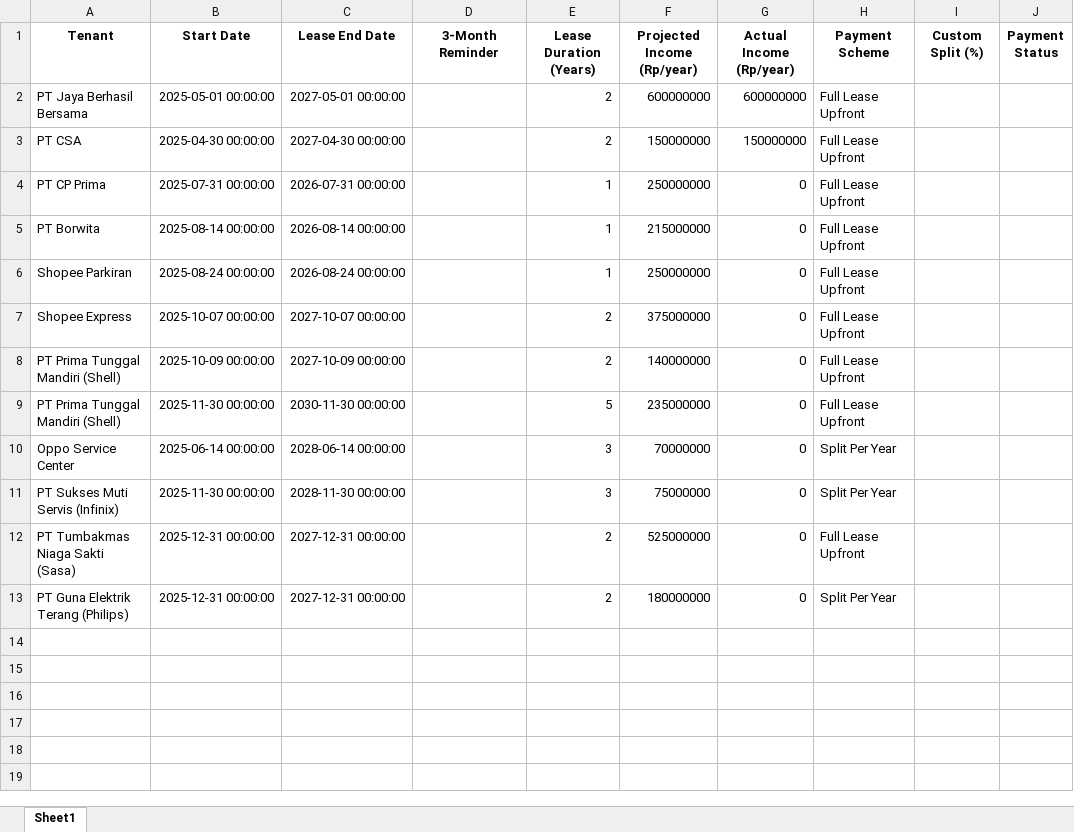
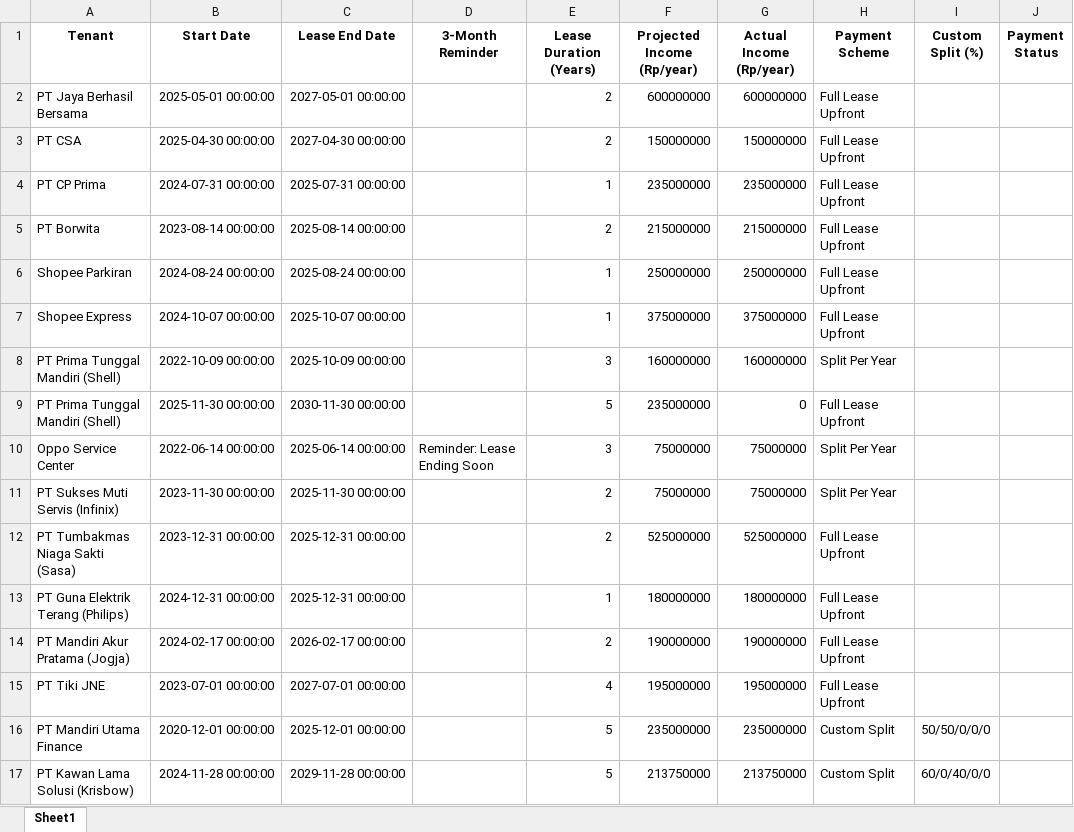
Before and after one commit to bryantimothy7/rental-dashboard, an Excel workbook: data.xlsx, sheet Sheet1, drawn as a sheet; values as stored, in another font and other column widths than the file's, no borders; the diff names each change by its address in the sheet, - before the commit and + after, or states it on an @@ line.

Commit message:
Update data from Streamlit app

```diff
--- a/data.xlsx (sheet Sheet1)
+++ b/data.xlsx (sheet Sheet1)
-B4 (Start Date): 2025-07-31 00:00:00
+B4 (Start Date): 2024-07-31 00:00:00
-C4 (Lease End Date): 2026-07-31 00:00:00
+C4 (Lease End Date): 2025-07-31 00:00:00
-F4 (Projected Income (Rp/year)): 250000000
+F4 (Projected Income (Rp/year)): 235000000
-G4 (Actual Income (Rp/year)): 0
+G4 (Actual Income (Rp/year)): 235000000
-B5 (Start Date): 2025-08-14 00:00:00
+B5 (Start Date): 2023-08-14 00:00:00
-C5 (Lease End Date): 2026-08-14 00:00:00
+C5 (Lease End Date): 2025-08-14 00:00:00
-E5 (Lease Duration (Years)): 1
+E5 (Lease Duration (Years)): 2
-G5 (Actual Income (Rp/year)): 0
+G5 (Actual Income (Rp/year)): 215000000
-B6 (Start Date): 2025-08-24 00:00:00
+B6 (Start Date): 2024-08-24 00:00:00
-C6 (Lease End Date): 2026-08-24 00:00:00
+C6 (Lease End Date): 2025-08-24 00:00:00
-G6 (Actual Income (Rp/year)): 0
+G6 (Actual Income (Rp/year)): 250000000
-B7 (Start Date): 2025-10-07 00:00:00
+B7 (Start Date): 2024-10-07 00:00:00
-C7 (Lease End Date): 2027-10-07 00:00:00
+C7 (Lease End Date): 2025-10-07 00:00:00
-E7 (Lease Duration (Years)): 2
+E7 (Lease Duration (Years)): 1
-G7 (Actual Income (Rp/year)): 0
+G7 (Actual Income (Rp/year)): 375000000
-B8 (Start Date): 2025-10-09 00:00:00
+B8 (Start Date): 2022-10-09 00:00:00
-C8 (Lease End Date): 2027-10-09 00:00:00
+C8 (Lease End Date): 2025-10-09 00:00:00
-E8 (Lease Duration (Years)): 2
+E8 (Lease Duration (Years)): 3
-F8 (Projected Income (Rp/year)): 140000000
+F8 (Projected Income (Rp/year)): 160000000
-G8 (Actual Income (Rp/year)): 0
+G8 (Actual Income (Rp/year)): 160000000
-H8 (Payment Scheme): Full Lease Upfront
+H8 (Payment Scheme): Split Per Year
-B10 (Start Date): 2025-06-14 00:00:00
+B10 (Start Date): 2022-06-14 00:00:00
-C10 (Lease End Date): 2028-06-14 00:00:00
+C10 (Lease End Date): 2025-06-14 00:00:00
-D10 (3-Month Reminder): (empty)
+D10 (3-Month Reminder): Reminder: Lease Ending Soon
-F10 (Projected Income (Rp/year)): 70000000
+F10 (Projected Income (Rp/year)): 75000000
-G10:G11 (Actual Income (Rp/year)): 0
+G10:G11 (Actual Income (Rp/year)): 75000000
-B11 (Start Date): 2025-11-30 00:00:00
+B11 (Start Date): 2023-11-30 00:00:00
-C11 (Lease End Date): 2028-11-30 00:00:00
+C11 (Lease End Date): 2025-11-30 00:00:00
-E11 (Lease Duration (Years)): 3
+E11 (Lease Duration (Years)): 2
-B12 (Start Date): 2025-12-31 00:00:00
+B12 (Start Date): 2023-12-31 00:00:00
-C12:C13 (Lease End Date): 2027-12-31 00:00:00
+C12:C13 (Lease End Date): 2025-12-31 00:00:00
-G12 (Actual Income (Rp/year)): 0
+G12 (Actual Income (Rp/year)): 525000000
-B13 (Start Date): 2025-12-31 00:00:00
+B13 (Start Date): 2024-12-31 00:00:00
-E13 (Lease Duration (Years)): 2
+E13 (Lease Duration (Years)): 1
-G13 (Actual Income (Rp/year)): 0
+G13 (Actual Income (Rp/year)): 180000000
-H13 (Payment Scheme): Split Per Year
+H13 (Payment Scheme): Full Lease Upfront
+row 14: PT Mandiri Akur Pratama (Jogja) | 2024-02-17 00:00:00 | 2026-02-17 00:00:00 |  | 2 | 190000000 | 190000000 | Full Lease Upfront
+row 15: PT Tiki JNE | 2023-07-01 00:00:00 | 2027-07-01 00:00:00 |  | 4 | 195000000 | 195000000 | Full Lease Upfront
+row 16: PT Mandiri Utama Finance | 2020-12-01 00:00:00 | 2025-12-01 00:00:00 |  | 5 | 235000000 | 235000000 | Custom Split | 50/50/0/0/0
+row 17: PT Kawan Lama Solusi (Krisbow) | 2024-11-28 00:00:00 | 2029-11-28 00:00:00 |  | 5 | 213750000 | 213750000 | Custom Split | 60/0/40/0/0
```
